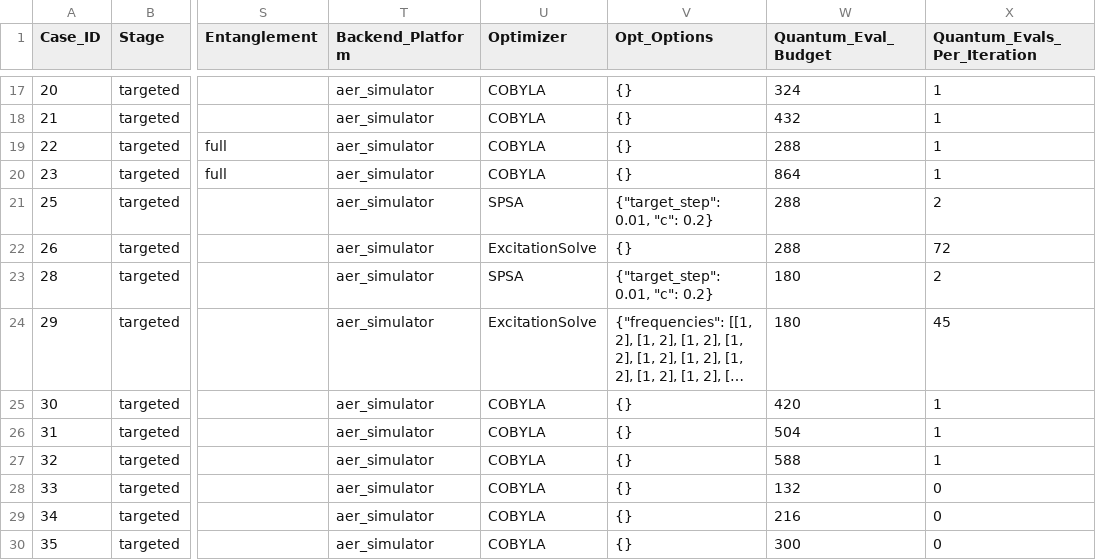
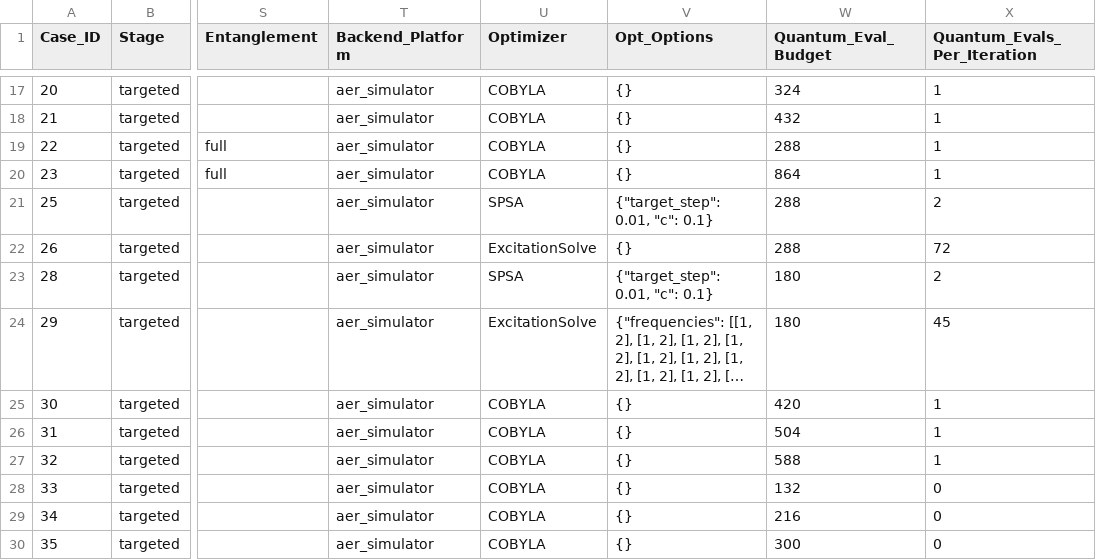
Before and after one commit to MQSdk/qpubench, a CSV file: data/benchmarks/ibm_tn-vqe_qesem/targeted_screen.csv, drawn as a sheet; only a part is shown, gaps mark what is left out; long unchanged cells end in …; the diff names each change by its address in the sheet, - before the commit and + after, or states it on an @@ line.

```diff
--- a/data/benchmarks/ibm_tn-vqe_qesem/targeted_screen.csv
+++ b/data/benchmarks/ibm_tn-vqe_qesem/targeted_screen.csv
-V21 (Opt_Options): {"target_step": 0.01, "c": 0.2}
+V21 (Opt_Options): {"target_step": 0.01, "c": 0.1}
-V23 (Opt_Options): {"target_step": 0.01, "c": 0.2}
+V23 (Opt_Options): {"target_step": 0.01, "c": 0.1}
```
Also changed, not shown: 1 other file.
